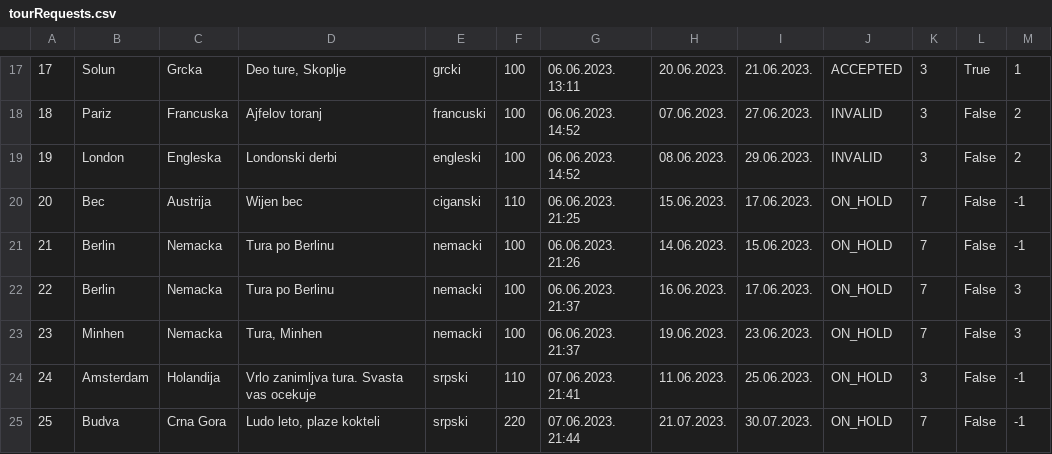
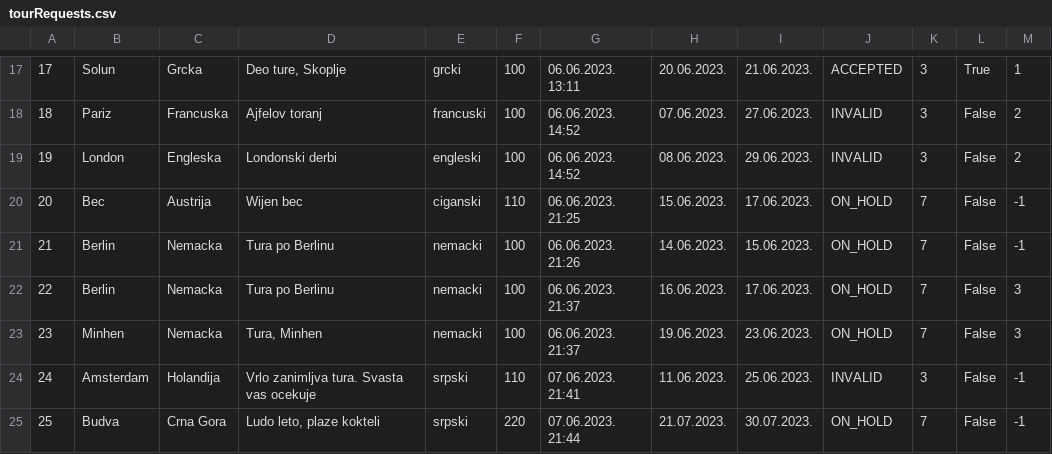
Before and after one commit to uslje13/turisticka-agencija, a CSV file: TravelAgency/Resources/Data/tourRequests.csv, drawn as a sheet; only a part is shown, gaps mark what is left out.

```diff
--- a/TravelAgency/Resources/Data/tourRequests.csv
+++ b/TravelAgency/Resources/Data/tourRequests.csv
@@ -23,3 +23,3 @@
 23|Minhen|Nemacka|Tura, Minhen|nemacki|100|06.06.2023. 21:37|19.06.2023.|23.06.2023.|ON_HOLD|7|False|3
-24|Amsterdam|Holandija|Vrlo zanimljva tura. Svasta vas ocekuje|srpski|110|07.06.2023. 21:41|11.06.2023.|25.06.2023.|ON_HOLD|3|False|-1
+24|Amsterdam|Holandija|Vrlo zanimljva tura. Svasta vas ocekuje|srpski|110|07.06.2023. 21:41|11.06.2023.|25.06.2023.|INVALID|3|False|-1
 25|Budva|Crna Gora|Ludo leto, plaze kokteli|srpski|220|07.06.2023. 21:44|21.07.2023.|30.07.2023.|ON_HOLD|7|False|-1
```
Also changed, not shown: 3 other files.
